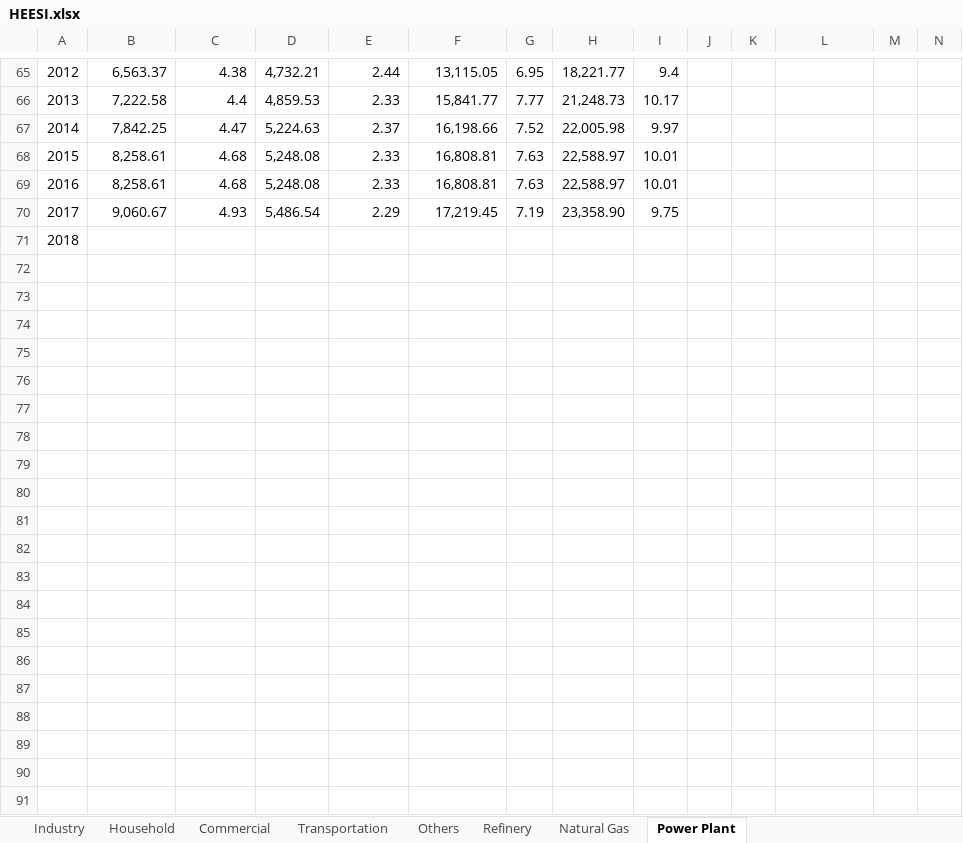
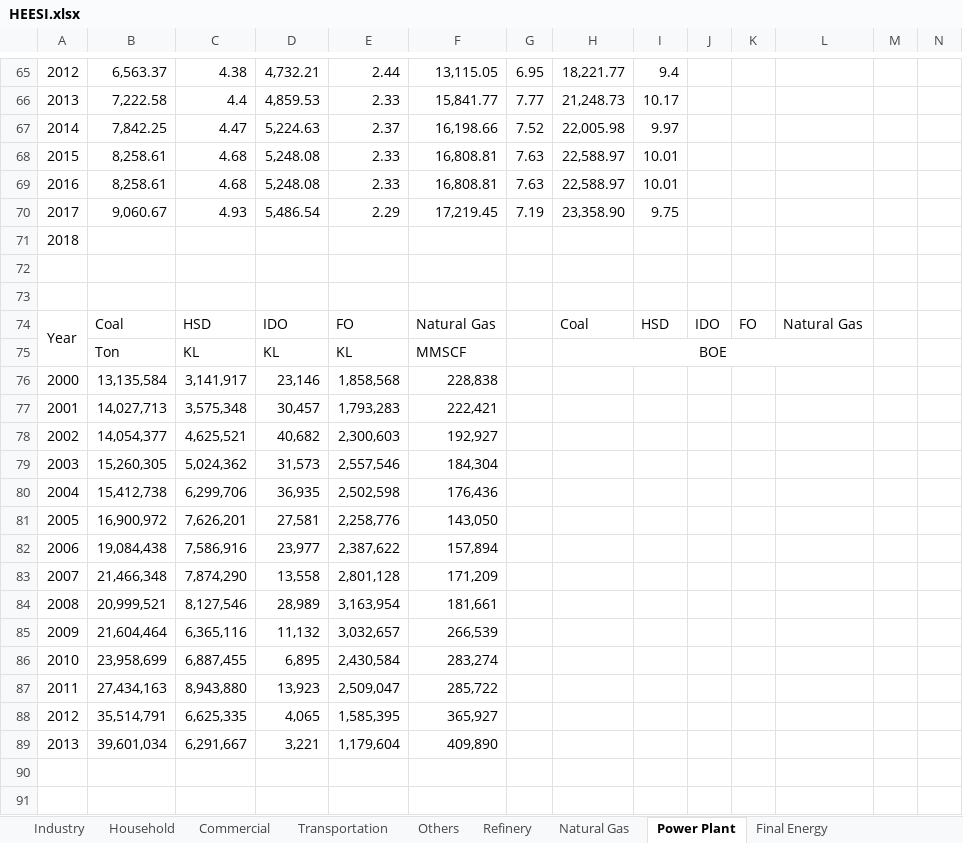
Before and after one commit to anwari32/system_dynamics_reference, an Excel workbook: HEESI/HEESI.xlsx, sheet Power Plant, drawn as a sheet; only a part is shown, gaps mark what is left out; values as stored, in another font and other column widths than the file's, no borders; rows hold the shown columns only; the diff covers the shown part only; the diff names each change by its address in the sheet, - before the commit and + after, or states it on an @@ line.

```diff
--- a/HEESI/HEESI.xlsx (sheet Power Plant)
+++ b/HEESI/HEESI.xlsx (sheet Power Plant)
+sheet tab: Final Energy
+row 72: (empty)
+row 73: (empty)
+row 74: Year | Coal | HSD | IDO | FO | Natural Gas |  | Coal | HSD | IDO | FO | Natural Gas
+row 75:  | Ton | KL | KL | KL | MMSCF |  | BOE
+row 76: 2000 | 13,135,584 | 3,141,917 | 23,146 | 1,858,568 | 228,838
+row 77: 2001 | 14,027,713 | 3,575,348 | 30,457 | 1,793,283 | 222,421
+row 78: 2002 | 14,054,377 | 4,625,521 | 40,682 | 2,300,603 | 192,927
+row 79: 2003 | 15,260,305 | 5,024,362 | 31,573 | 2,557,546 | 184,304
+row 80: 2004 | 15,412,738 | 6,299,706 | 36,935 | 2,502,598 | 176,436
+row 81: 2005 | 16,900,972 | 7,626,201 | 27,581 | 2,258,776 | 143,050
+row 82: 2006 | 19,084,438 | 7,586,916 | 23,977 | 2,387,622 | 157,894
+row 83: 2007 | 21,466,348 | 7,874,290 | 13,558 | 2,801,128 | 171,209
+row 84: 2008 | 20,999,521 | 8,127,546 | 28,989 | 3,163,954 | 181,661
+row 85: 2009 | 21,604,464 | 6,365,116 | 11,132 | 3,032,657 | 266,539
+row 86: 2010 | 23,958,699 | 6,887,455 | 6,895 | 2,430,584 | 283,274
+row 87: 2011 | 27,434,163 | 8,943,880 | 13,923 | 2,509,047 | 285,722
+row 88: 2012 | 35,514,791 | 6,625,335 | 4,065 | 1,585,395 | 365,927
+row 89: 2013 | 39,601,034 | 6,291,667 | 3,221 | 1,179,604 | 409,890
+row 90: (empty)
+row 91: (empty)
```
Also changed, not shown: 18 added rows elsewhere in this sheet, sheet Household, sheet Transportation, sheet Industry, sheet Commercial, sheet Others, formulas that keep their value, Data Energi.xlsx, 52 other files.
